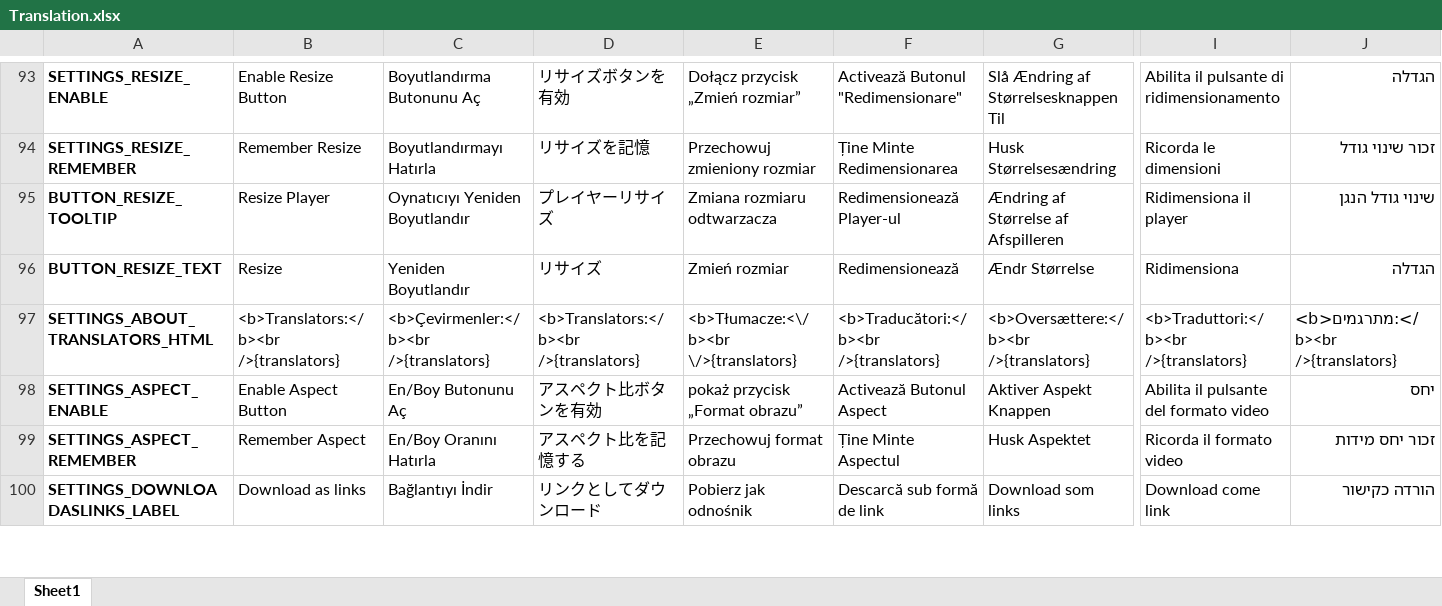
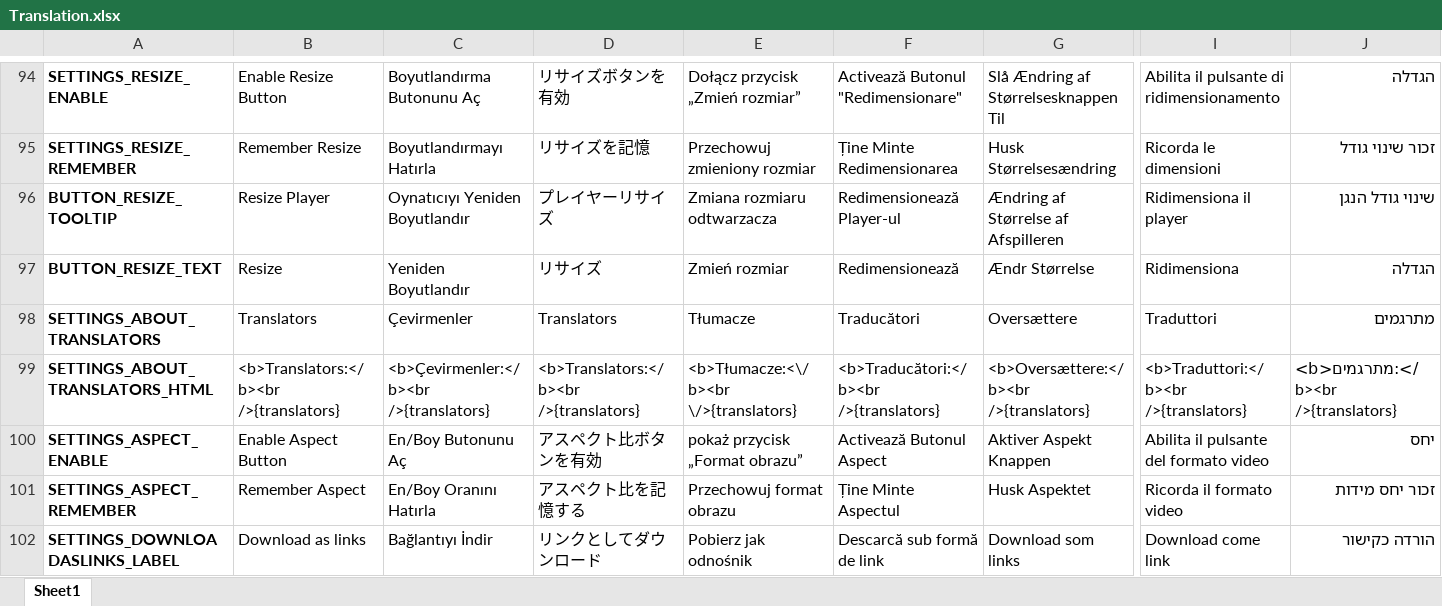
Before and after one commit to YePpHa/YouTubeCenter, an Excel workbook: Translation.xlsx, sheet Sheet1, drawn as a sheet; only a part is shown, gaps mark what is left out; values as stored, in another font and other column widths than the file's, no borders; conditional formats not drawn; rows hold the shown columns only; the diff covers the shown part only; the diff names each change by its address in the sheet, - before the commit and + after, or states it on an @@ line.

```diff
--- a/Translation.xlsx (sheet Sheet1)
+++ b/Translation.xlsx (sheet Sheet1)
+row 98: SETTINGS_ABOUT_TRANSLATORS | Translators | Çevirmenler | Translators | Tłumacze | Traducători | Oversættere | Traduttori | מתרגמים
```
Also changed, not shown: 8 added rows and 3 removed rows elsewhere in this sheet, 2 other files.
